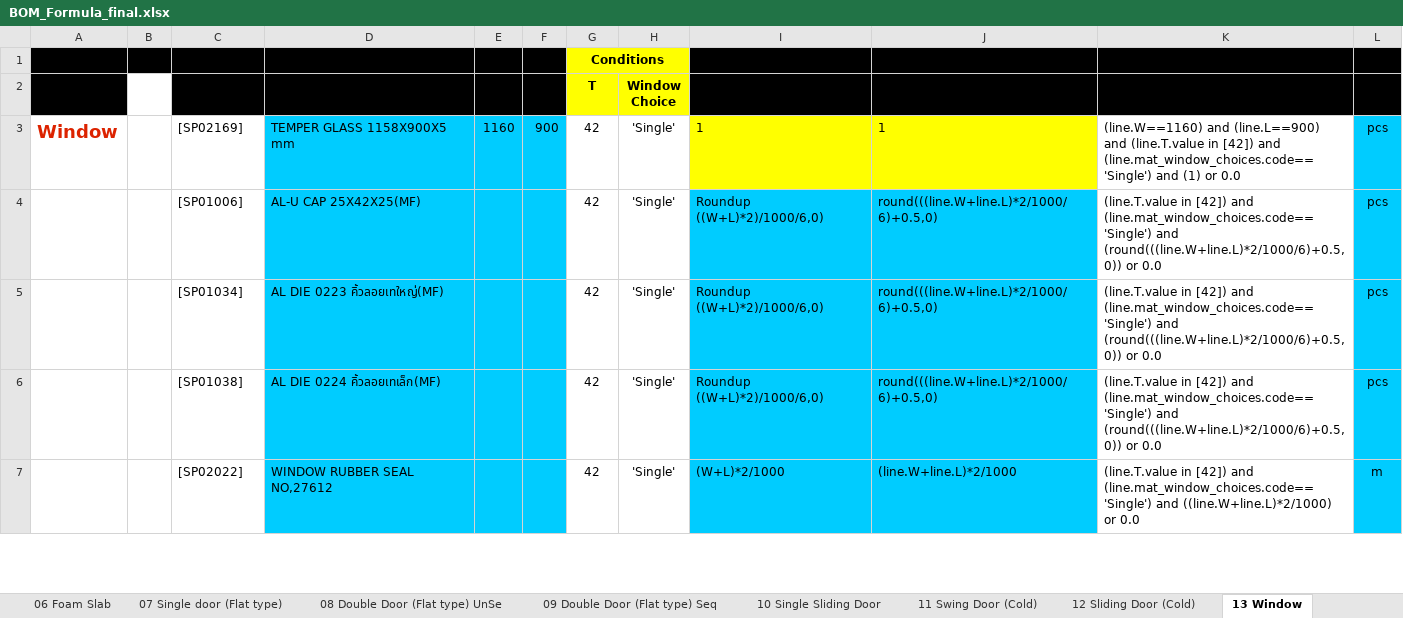
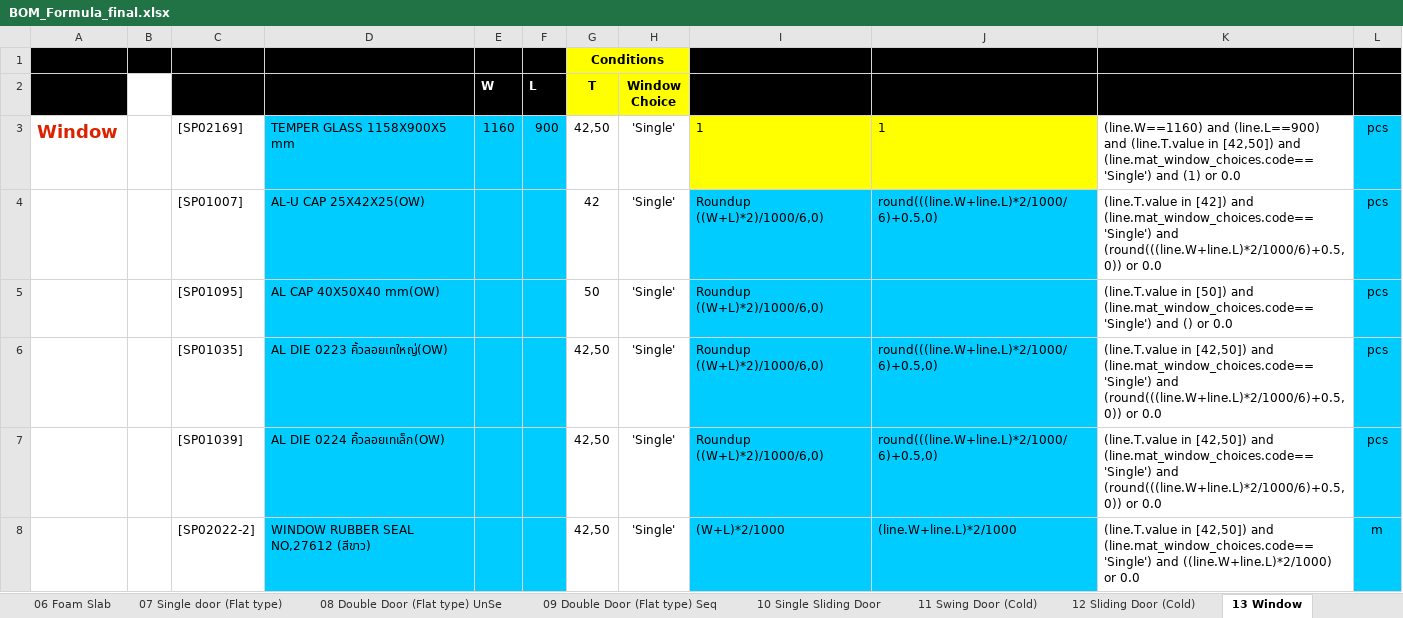
Before and after one commit to kittiu/sqp-addons, an Excel workbook: sqp_config_bom_formula/BOM_Formula_final.xlsx, sheet 13 Window, drawn as a sheet; only a part is shown; values as stored, in another font and other column widths than the file's, no borders; addresses are those after the commit; the diff covers the shown part only; the diff names each change by its address in the sheet, - before the commit and + after, or states it on an @@ line.

```diff
--- a/sqp_config_bom_formula/BOM_Formula_final.xlsx (sheet 13 Window)
+++ b/sqp_config_bom_formula/BOM_Formula_final.xlsx (sheet 13 Window)
-E2:F2 text colour: black
+E2:F2 text colour: #FFFFFF
-G3 (T): 42
+G3 (T): 42,50
-K3 (Final Formula): …(line.T.value in [42]) and (line.mat_window_choices.code=='Single')…
+K3 (Final Formula): …(line.T.value in [42,50]) and (line.mat_window_choices.code=='Single')…
-C4 (Code): [SP01006]
+C4 (Code): [SP01007]
-D4 (Product): AL-U CAP 25X42X25(MF)
+D4 (Product): AL-U CAP 25X42X25(OW)
+row 5:  |  | [SP01095] | AL CAP 40X50X40 mm(OW) |  |  | 50 | 'Single' | Roundup ((W+L)*2)/1000/6,0) |  | (line.T.value in [50]) and (line.mat_window_choices.code=='Single') and () or 0.0 | pcs
-C6 (Code): [SP01034]
+C6 (Code): [SP01035]
-D6 (Product): AL DIE 0223 คิ้วลอยเทใหญ่(MF)
+D6 (Product): AL DIE 0223 คิ้วลอยเทใหญ่(OW)
-G6:G8 (T): 42
+G6:G8 (T): 42,50
-K6:K7 (Final Formula): (line.T.value in [42]) and (line.mat_window_choices.code=='Single')…
+K6:K7 (Final Formula): (line.T.value in [42,50]) and (line.mat_window_choices.code=='Single')…
-C7 (Code): [SP01038]
+C7 (Code): [SP01039]
-D7 (Product): AL DIE 0224 คิ้วลอยเทเล็ก(MF)
+D7 (Product): AL DIE 0224 คิ้วลอยเทเล็ก(OW)
-C8 (Code): [SP02022]
+C8 (Code): [SP02022-2]
-D8 (Product): WINDOW RUBBER SEAL NO,27612
+D8 (Product): WINDOW RUBBER SEAL NO,27612 (สีขาว)
-K8 (Final Formula): (line.T.value in [42]) and (line.mat_window_choices.code=='Single')…
+K8 (Final Formula): (line.T.value in [42,50]) and (line.mat_window_choices.code=='Single')…
```
Also changed, not shown: 10 edited cells elsewhere in this sheet, sheet 08 Double Door (Flat type) UnSe, sheet 07 Single door (Flat type), sheet 14 Sinko AB, sheet Parts, sheet 03 Slip Joint (Rockwool), sheet 02 Standard AHU, 6 more sheets, other sheet tabs, formulas that keep their value, charts or pictures, 8 other files.
